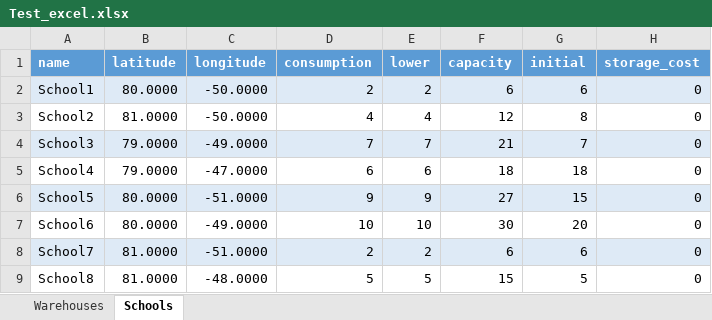
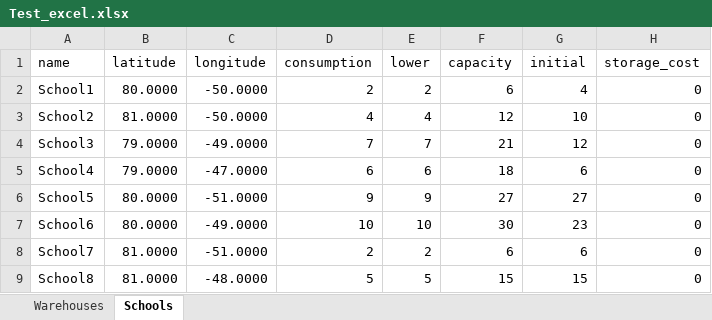
Before and after one commit to Leo-Simpson/IRP-framework, an Excel workbook: Design/Test_excel.xlsx, sheet Schools, drawn as a sheet; values as stored, in another font and other column widths than the file's, no borders; table styles not drawn; the diff names each change by its address in the sheet, - before the commit and + after, or states it on an @@ line.

```diff
--- a/Design/Test_excel.xlsx (sheet Schools)
+++ b/Design/Test_excel.xlsx (sheet Schools)
@@ A1:H1 fill: #5B9BD5 → none, bold: on → off, text colour: #FFFFFF → black @@
-A2:H2 fill: #DEEAF6
+A2:H2 fill: none
-G2 (initial): 6
+G2 (initial): 4
-G3 (initial): 8
+G3 (initial): 10
-A4:H4 fill: #DEEAF6
+A4:H4 fill: none
-G4 (initial): 7
+G4 (initial): 12
-G5 (initial): 18
+G5 (initial): 6
-A6:H6 fill: #DEEAF6
+A6:H6 fill: none
-G6 (initial): 15
+G6 (initial): 27
-G7 (initial): 20
+G7 (initial): 23
-A8:H8 fill: #DEEAF6
+A8:H8 fill: none
-G9 (initial): 5
+G9 (initial): 15
```
Also changed, not shown: formulas that keep their value, 3 other files.
